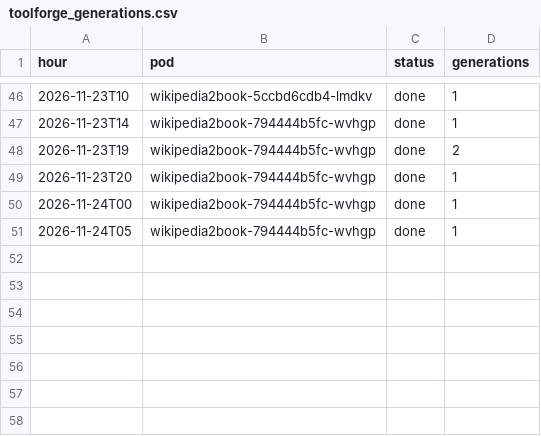
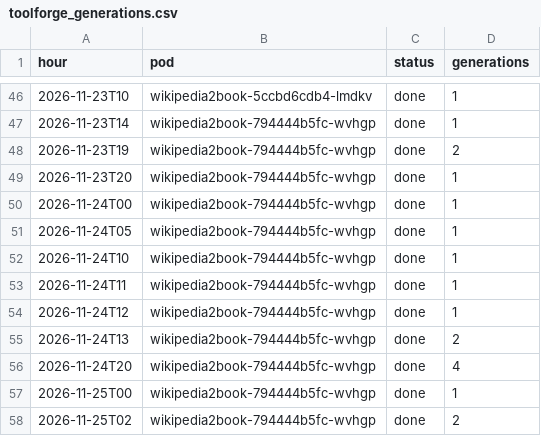
Before and after one commit to gmoulard/wikipedia2book, a CSV file: docs/toolforge_generations.csv, drawn as a sheet; only a part is shown, gaps mark what is left out.

```diff
--- a/docs/toolforge_generations.csv
+++ b/docs/toolforge_generations.csv
@@ -51 +51,8 @@ hour;pod;status;generations
 2026-11-24T05;wikipedia2book-794444b5fc-wvhgp;done;1
+2026-11-24T10;wikipedia2book-794444b5fc-wvhgp;done;1
+2026-11-24T11;wikipedia2book-794444b5fc-wvhgp;done;1
+2026-11-24T12;wikipedia2book-794444b5fc-wvhgp;done;1
+2026-11-24T13;wikipedia2book-794444b5fc-wvhgp;done;2
+2026-11-24T20;wikipedia2book-794444b5fc-wvhgp;done;4
+2026-11-25T00;wikipedia2book-794444b5fc-wvhgp;done;1
+2026-11-25T02;wikipedia2book-794444b5fc-wvhgp;done;2
```
Also changed, not shown: docs/toolforge_hourly.csv, docs/toolviews.csv, 1 other file.
